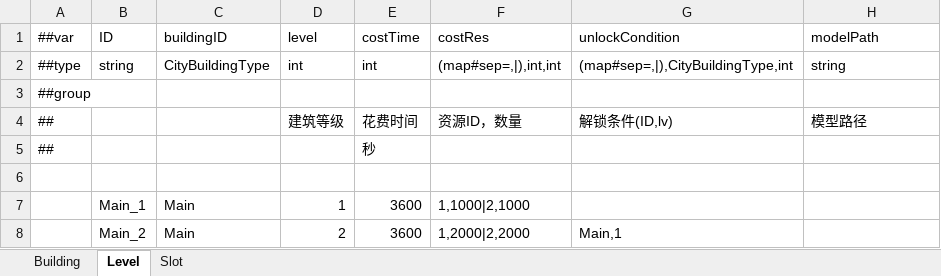
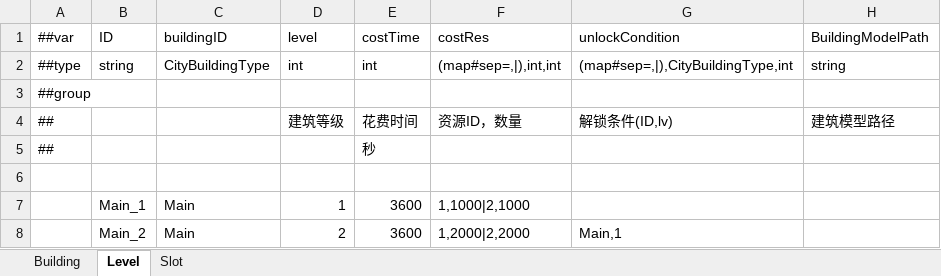
Before and after one commit to dehema/Unity-Frame-Config, an Excel workbook: Excel/Common/CityBuilding.xlsx, sheet Level, drawn as a sheet; only a part is shown; values as stored, in another font and other column widths than the file's, no borders; the diff names each change by its address in the sheet, - before the commit and + after, or states it on an @@ line.

Commit message:
refine: 建筑配置

```diff
--- a/Excel/Common/CityBuilding.xlsx (sheet Level)
+++ b/Excel/Common/CityBuilding.xlsx (sheet Level)
-H1: modelPath
+H1: BuildingModelPath
-H4 (BuildingModelPath): 模型路径
+H4 (BuildingModelPath): 建筑模型路径
```
